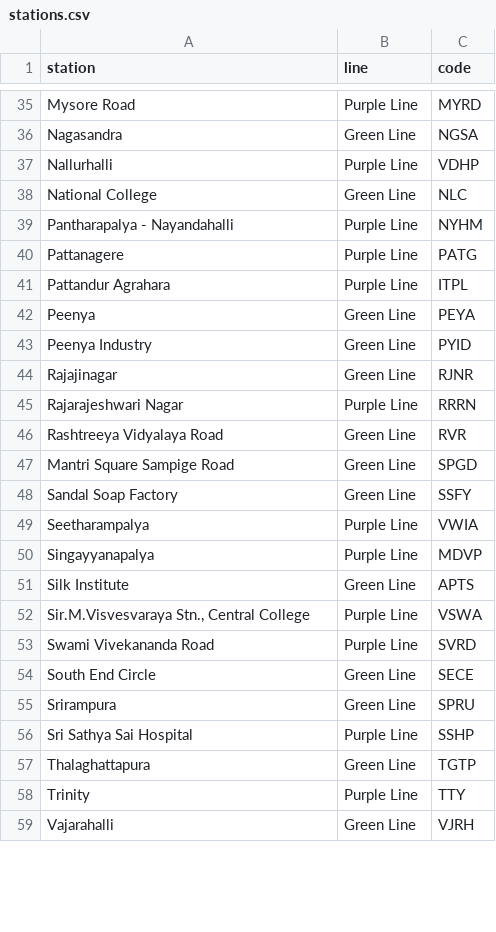
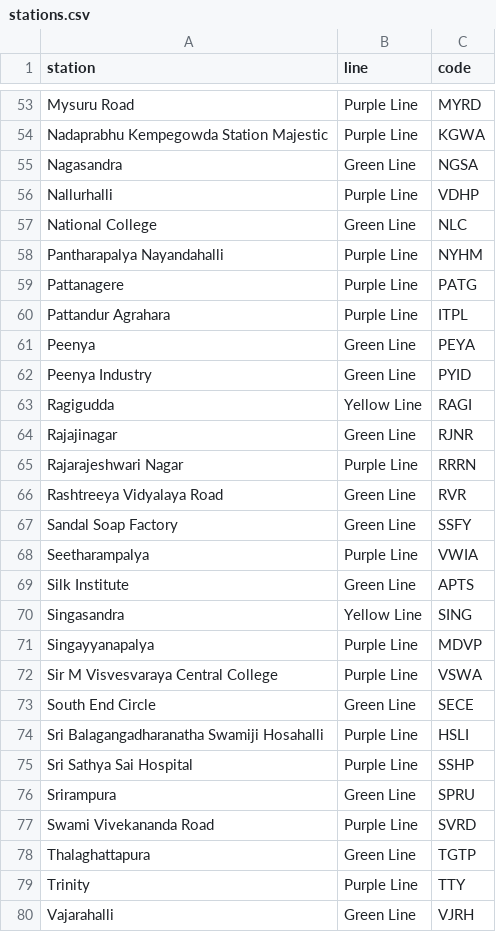
Before and after one commit to Vinayak-Chinchakhandi/Metro, a CSV file: datasets/processed/stations.csv, drawn as a sheet; only a part is shown, gaps mark what is left out; addresses are those after the commit; the diff covers the shown part only; the diff names each change by its address in the sheet, - before the commit and + after, or states it on an @@ line.

```diff
--- a/datasets/processed/stations.csv
+++ b/datasets/processed/stations.csv
-A53 (station): Mysore Road
+A53 (station): Mysuru Road
+row 54: Nadaprabhu Kempegowda Station Majestic | Purple Line | KGWA
-A58 (station): Pantharapalya - Nayandahalli
+A58 (station): Pantharapalya Nayandahalli
+row 63: Ragigudda | Yellow Line | RAGI
@@ row 47 moved to row 52: Mantri Square Sampige Road @@
@@ row 51 moved to row 69: Silk Institute @@
+row 70: Singasandra | Yellow Line | SING
-A72 (station): Sir.M.Visvesvaraya Stn., Central College
+A72 (station): Sir M Visvesvaraya Central College
@@ row 54 moved to row 73: South End Circle @@
+row 74: Sri Balagangadharanatha Swamiji Hosahalli | Purple Line | HSLI
@@ row 56 moved to row 75: Sri Sathya Sai Hospital @@
@@ row 55 moved to row 76: Srirampura @@
```
Also changed, not shown: 20 added rows, 4 removed rows and 4 moved rows elsewhere in this file, 5 other files.
